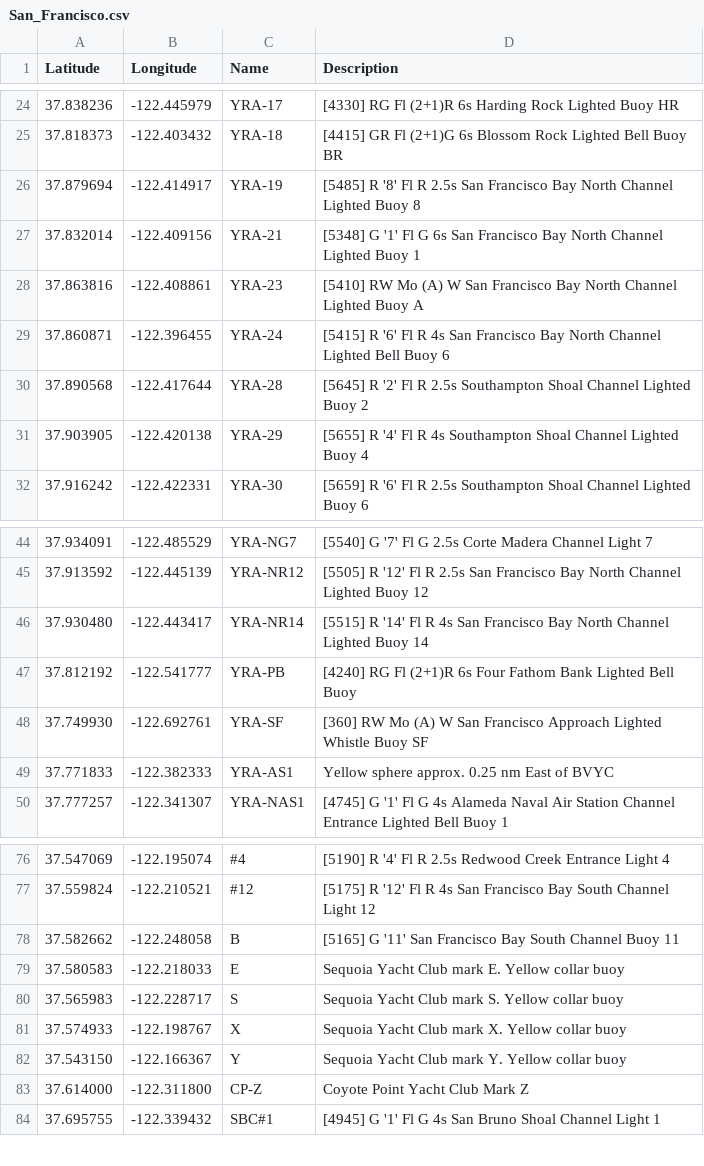
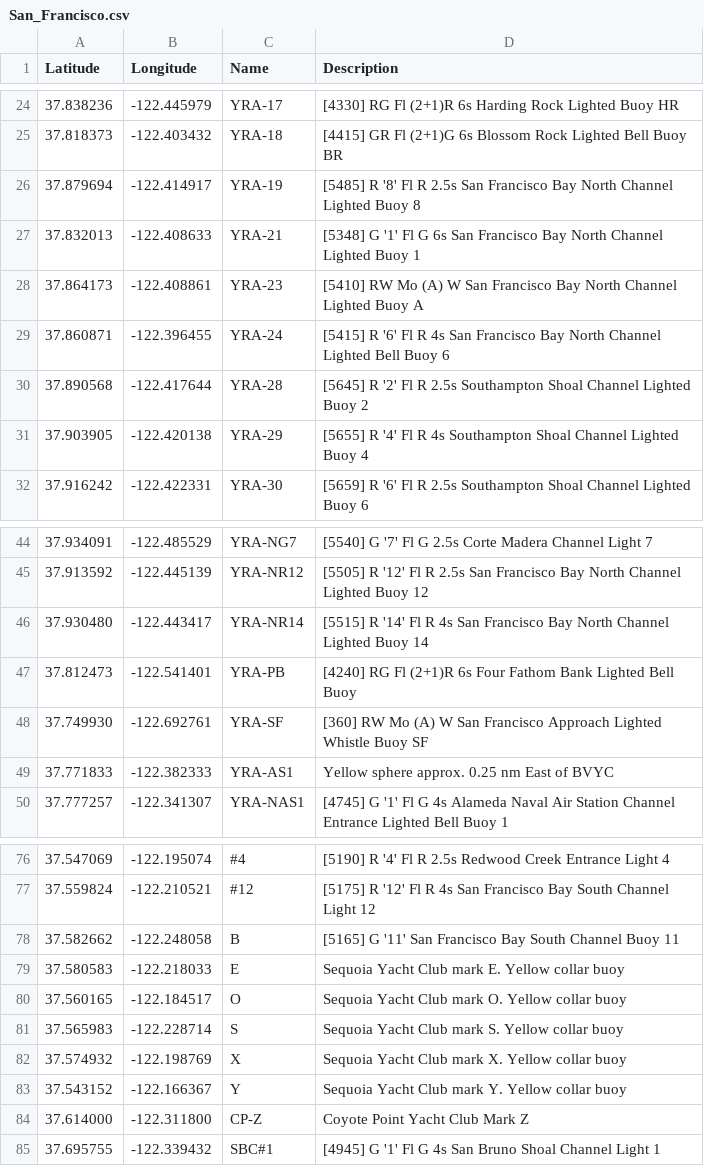
Before and after one commit to nkiesel/YRA-Marks, a CSV file: San_Francisco.csv, drawn as a sheet; only a part is shown, gaps mark what is left out.

Commit message:
updated using NOAA and Sequoia GPX

```diff
--- a/San_Francisco.csv
+++ b/San_Francisco.csv
@@ -26,4 +26,4 @@ Latitude,Longitude,Name,Description
 37.879694,-122.414917,"YRA-19","[5485] R '8' Fl R 2.5s San Francisco Bay North Channel Lighted Buoy 8"
-37.832014,-122.409156,"YRA-21","[5348] G '1' Fl G 6s San Francisco Bay North Channel Lighted Buoy 1"
-37.863816,-122.408861,"YRA-23","[5410] RW Mo (A) W San Francisco Bay North Channel Lighted Buoy A"
+37.832013,-122.408633,"YRA-21","[5348] G '1' Fl G 6s San Francisco Bay North Channel Lighted Buoy 1"
+37.864173,-122.408861,"YRA-23","[5410] RW Mo (A) W San Francisco Bay North Channel Lighted Buoy A"
 37.860871,-122.396455,"YRA-24","[5415] R '6' Fl R 4s San Francisco Bay North Channel Lighted Bell Buoy 6"
@@ -46,3 +46,3 @@ Latitude,Longitude,Name,Description
 37.930480,-122.443417,"YRA-NR14","[5515] R '14' Fl R 4s San Francisco Bay North Channel Lighted Buoy 14"
-37.812192,-122.541777,"YRA-PB","[4240] RG Fl (2+1)R 6s Four Fathom Bank Lighted Bell Buoy"
+37.812473,-122.541401,"YRA-PB","[4240] RG Fl (2+1)R 6s Four Fathom Bank Lighted Bell Buoy"
 37.749930,-122.692761,"YRA-SF","[360] RW Mo (A) W San Francisco Approach Lighted Whistle Buoy SF"
@@ -79,5 +79,6 @@ Latitude,Longitude,Name,Description
 37.580583,-122.218033,"E","Sequoia Yacht Club mark E. Yellow collar buoy"
-37.565983,-122.228717,"S","Sequoia Yacht Club mark S. Yellow collar buoy"
-37.574933,-122.198767,"X","Sequoia Yacht Club mark X. Yellow collar buoy"
-37.543150,-122.166367,"Y","Sequoia Yacht Club mark Y. Yellow collar buoy"
+37.560165,-122.184517,"O","Sequoia Yacht Club mark O. Yellow collar buoy"
+37.565983,-122.228714,"S","Sequoia Yacht Club mark S. Yellow collar buoy"
+37.574932,-122.198769,"X","Sequoia Yacht Club mark X. Yellow collar buoy"
+37.543152,-122.166367,"Y","Sequoia Yacht Club mark Y. Yellow collar buoy"
 37.614000,-122.311800,"CP-Z","Coyote Point Yacht Club Mark Z"
```
Also changed, not shown: 4 other files.
